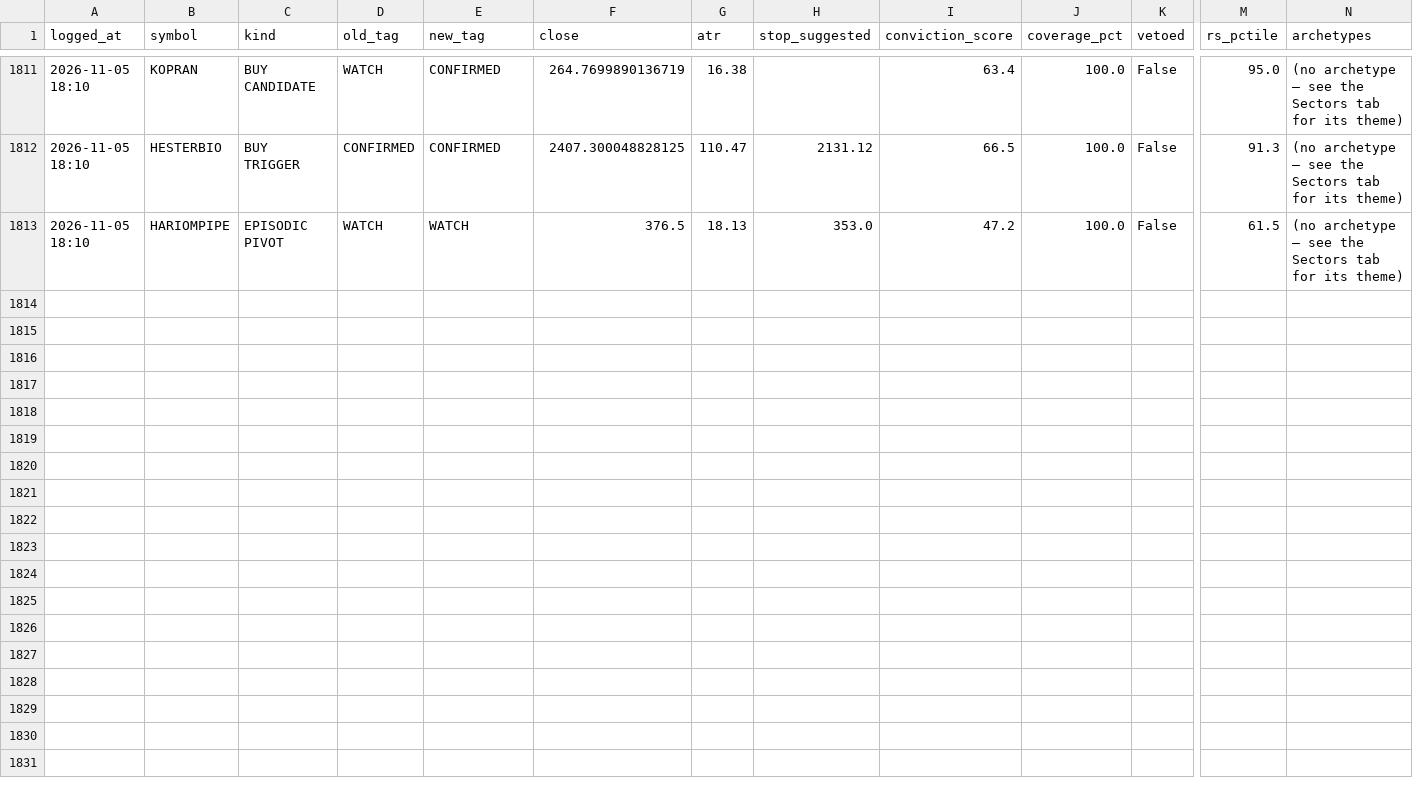
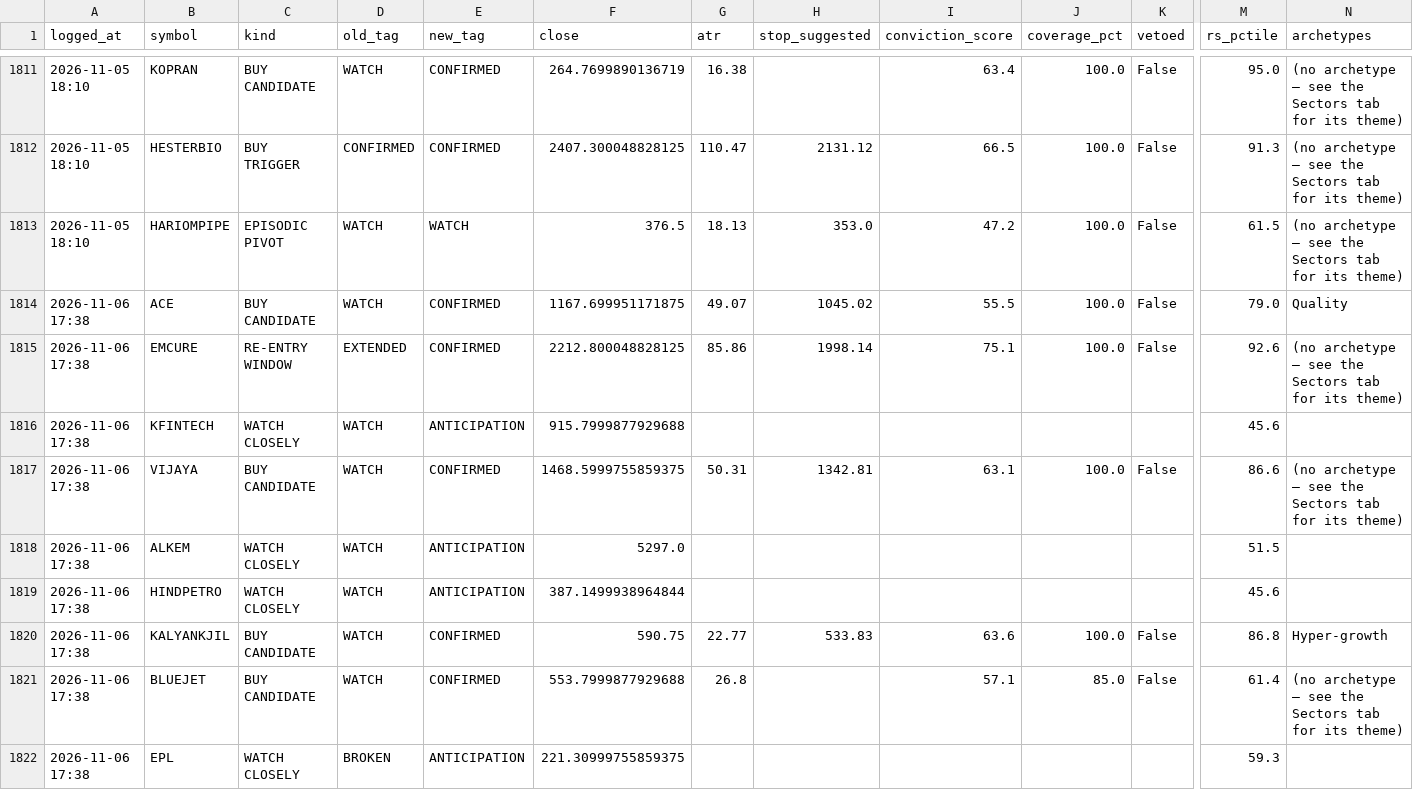
Before and after one commit to kartikeyaav/Golden-Stock, a CSV file: multibagger_screener/multibagger_screener/journal/signals_journal.csv, drawn as a sheet; only a part is shown, gaps mark what is left out; rows hold the shown columns only; the diff covers the shown part only; the diff names each change by its address in the sheet, - before the commit and + after, or states it on an @@ line.

```diff
--- a/multibagger_screener/multibagger_screener/journal/signals_journal.csv
+++ b/multibagger_screener/multibagger_screener/journal/signals_journal.csv
+row 1814: 2026-11-06 17:38 | ACE | BUY CANDIDATE | WATCH | CONFIRMED | 1167.699951171875 | 49.07 | 1045.02 | 55.5 | 100.0 | False | 79.0 | Quality
+row 1815: 2026-11-06 17:38 | EMCURE | RE-ENTRY WINDOW | EXTENDED | CONFIRMED | 2212.800048828125 | 85.86 | 1998.14 | 75.1 | 100.0 | False | 92.6 | (no archetype — see the Sectors tab for its theme)
+row 1816: 2026-11-06 17:38 | KFINTECH | WATCH CLOSELY | WATCH | ANTICIPATION | 915.7999877929688 |  |  |  |  |  | 45.6
+row 1817: 2026-11-06 17:38 | VIJAYA | BUY CANDIDATE | WATCH | CONFIRMED | 1468.5999755859375 | 50.31 | 1342.81 | 63.1 | 100.0 | False | 86.6 | (no archetype — see the Sectors tab for its theme)
+row 1818: 2026-11-06 17:38 | ALKEM | WATCH CLOSELY | WATCH | ANTICIPATION | 5297.0 |  |  |  |  |  | 51.5
+row 1819: 2026-11-06 17:38 | HINDPETRO | WATCH CLOSELY | WATCH | ANTICIPATION | 387.1499938964844 |  |  |  |  |  | 45.6
+row 1820: 2026-11-06 17:38 | KALYANKJIL | BUY CANDIDATE | WATCH | CONFIRMED | 590.75 | 22.77 | 533.83 | 63.6 | 100.0 | False | 86.8 | Hyper-growth
+row 1821: 2026-11-06 17:38 | BLUEJET | BUY CANDIDATE | WATCH | CONFIRMED | 553.7999877929688 | 26.8 |  | 57.1 | 85.0 | False | 61.4 | (no archetype — see the Sectors tab for its theme)
+row 1822: 2026-11-06 17:38 | EPL | WATCH CLOSELY | BROKEN | ANTICIPATION | 221.30999755859375 |  |  |  |  |  | 59.3
```
Also changed, not shown: 9 added rows elsewhere in this file, multibagger_screener/multibagger_screener/deals_archive.csv, multibagger_screener/multibagger_screener/journal/alert_dimensions.csv, 28 other files.
